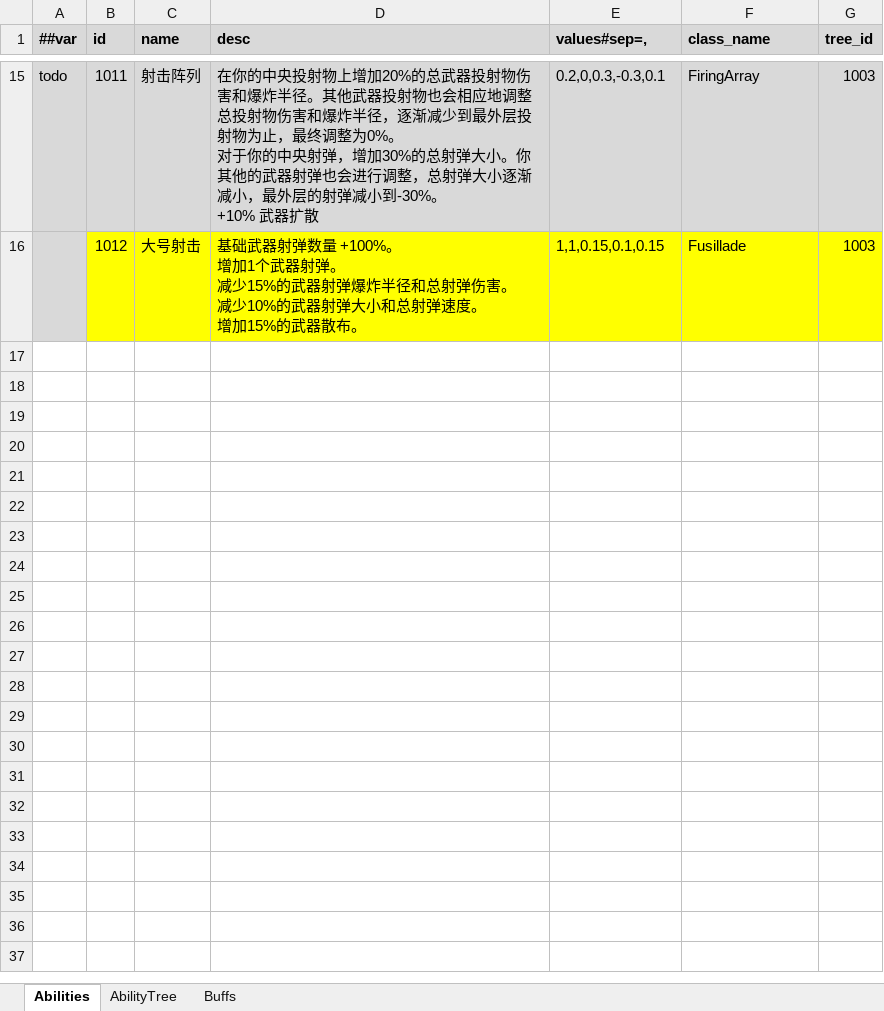
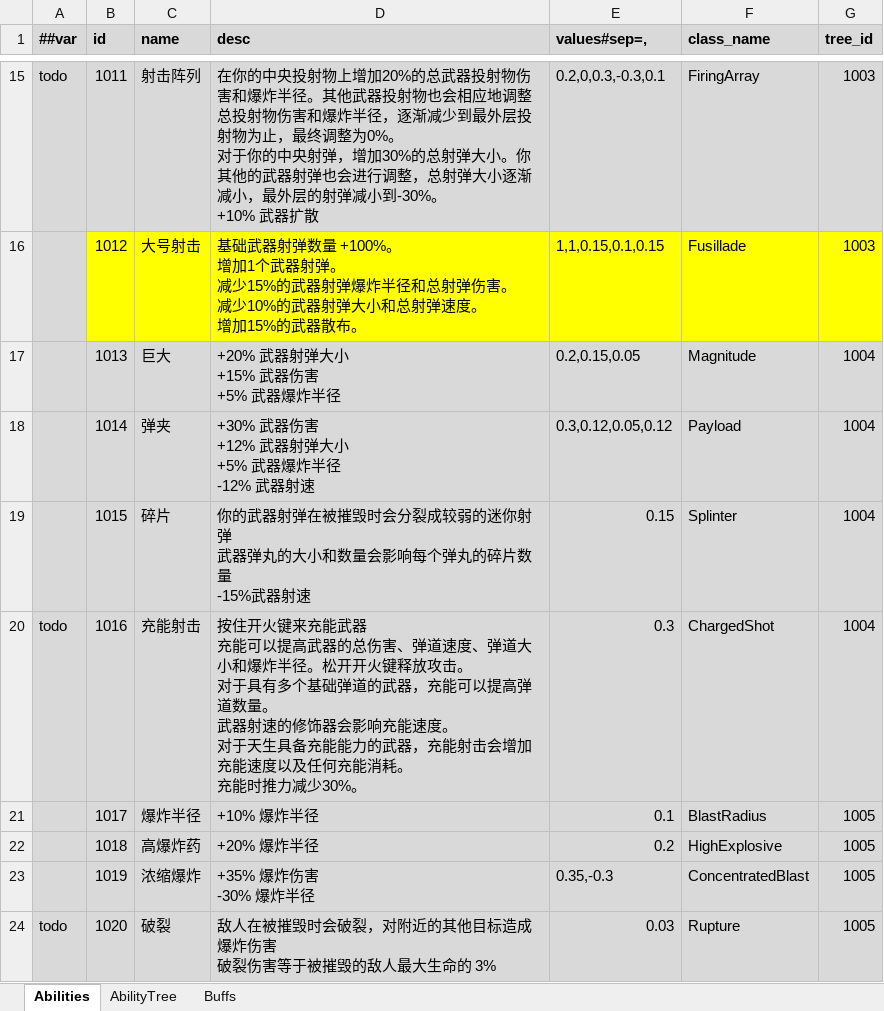
Before and after one commit to Abab-bk/NovaDrift, an Excel workbook: Tools/Luban/Datas/Abilities.xlsx, sheet Abilities, drawn as a sheet; only a part is shown, gaps mark what is left out; values as stored, in another font and other column widths than the file's, no borders; ↵ is a line break in a cell; the diff names each change by its address in the sheet, - before the commit and + after, or states it on an @@ line.

```diff
--- a/Tools/Luban/Datas/Abilities.xlsx (sheet Abilities)
+++ b/Tools/Luban/Datas/Abilities.xlsx (sheet Abilities)
+row 17:  | 1013 | 巨大 | +20% 武器射弹大小 ↵ +15% 武器伤害 ↵ +5% 武器爆炸半径 | 0.2,0.15,0.05 | Magnitude | 1004
+row 18:  | 1014 | 弹夹 | +30% 武器伤害 ↵ +12% 武器射弹大小 ↵ +5% 武器爆炸半径 ↵ -12% 武器射速 | 0.3,0.12,0.05,0.12 | Payload | 1004
+row 19:  | 1015 | 碎片 | 你的武器射弹在被摧毁时会分裂成较弱的迷你射弹 ↵ 武器弹丸的大小和数量会影响每个弹丸的碎片数量 ↵ -15%武器射速 | 0.15 | Splinter | 1004
+row 20: todo | 1016 | 充能射击 | 按住开火键来充能武器 ↵ 充能可以提高武器的总伤害、弹道速度、弹道大小和爆炸半径。松开开火键释放攻击。 ↵ 对于具有多个基础弹道的武器，充能可以提高弹道数量。 ↵ 武器射速的修饰器会影响充能速度。 ↵ 对于天生具备充能能力的武器，充能射击会增加充能速度以及任何充能消耗。 ↵ 充能时推力减少30%。 | 0.3 | ChargedShot | 1004
+row 21:  | 1017 | 爆炸半径 | +10% 爆炸半径 | 0.1 | BlastRadius | 1005
+row 22:  | 1018 | 高爆炸药 | +20% 爆炸半径 | 0.2 | HighExplosive | 1005
+row 23:  | 1019 | 浓缩爆炸 | +35% 爆炸伤害 ↵ -30% 爆炸半径 | 0.35,-0.3 | ConcentratedBlast | 1005
+row 24: todo | 1020 | 破裂 | 敌人在被摧毁时会破裂，对附近的其他目标造成爆炸伤害 ↵ 破裂伤害等于被摧毁的敌人最大生命的 3% | 0.03 | Rupture | 1005
```
Also changed, not shown: sheet AbilityTree, 9 other files.
